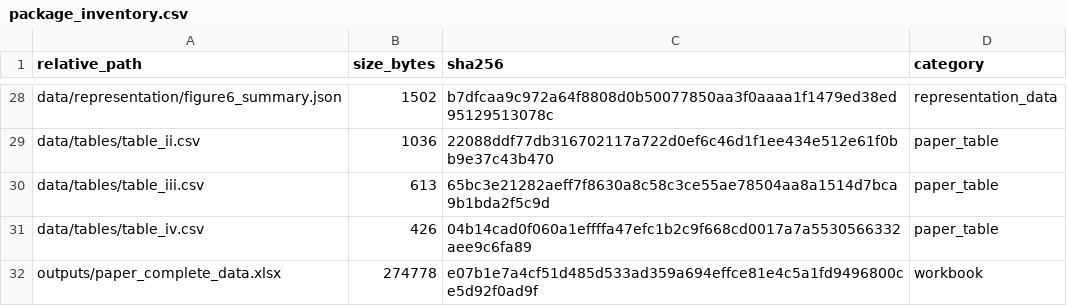
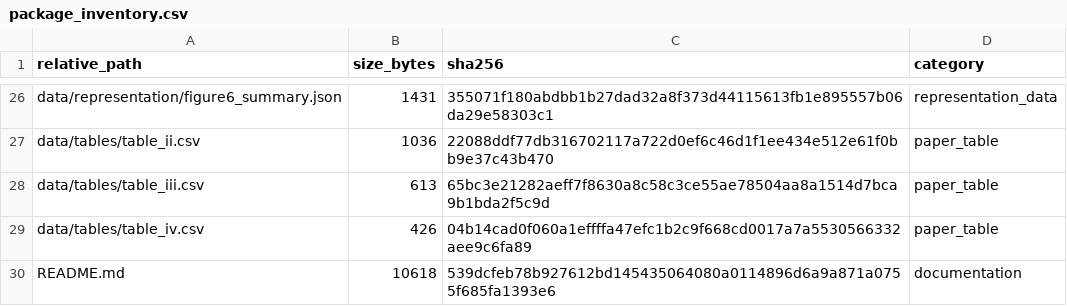
Before and after one commit to xiaoye798/Affective-Promptware, a CSV file: package_inventory.csv, drawn as a sheet; only a part is shown, gaps mark what is left out; removed rows and columns are numbered as before the commit, all else as after; the diff covers the shown part only; the diff names each change by its address in the sheet, - before the commit and + after, or states it on an @@ line.

```diff
--- a/package_inventory.csv
+++ b/package_inventory.csv
-B26 (size_bytes): 1502
+B26 (size_bytes): 1431
-C26 (sha256): b7dfcaa9c972a64f8808d0b50077850aa3f0aaaa1f1479ed38ed95129513078c
+C26 (sha256): 355071f180abdbb1b27dad32a8f373d44115613fb1e895557b06da29e58303c1
-row 32: outputs/paper_complete_data.xlsx | 274778 | e07b1e7a4cf51d485d533ad359a694effce81e4c5a1fd9496800ce5d92f0ad9f | workbook
+row 30: README.md | 10618 | 539dcfeb78b927612bd145435064080a0114896d6a9a871a0755f685fa1393e6 | documentation
```
Also changed, not shown: 2 removed rows and 29 edited cells elsewhere in this file, checks/table_iii.csv, configs/model_manifest.csv, 14 other files.
